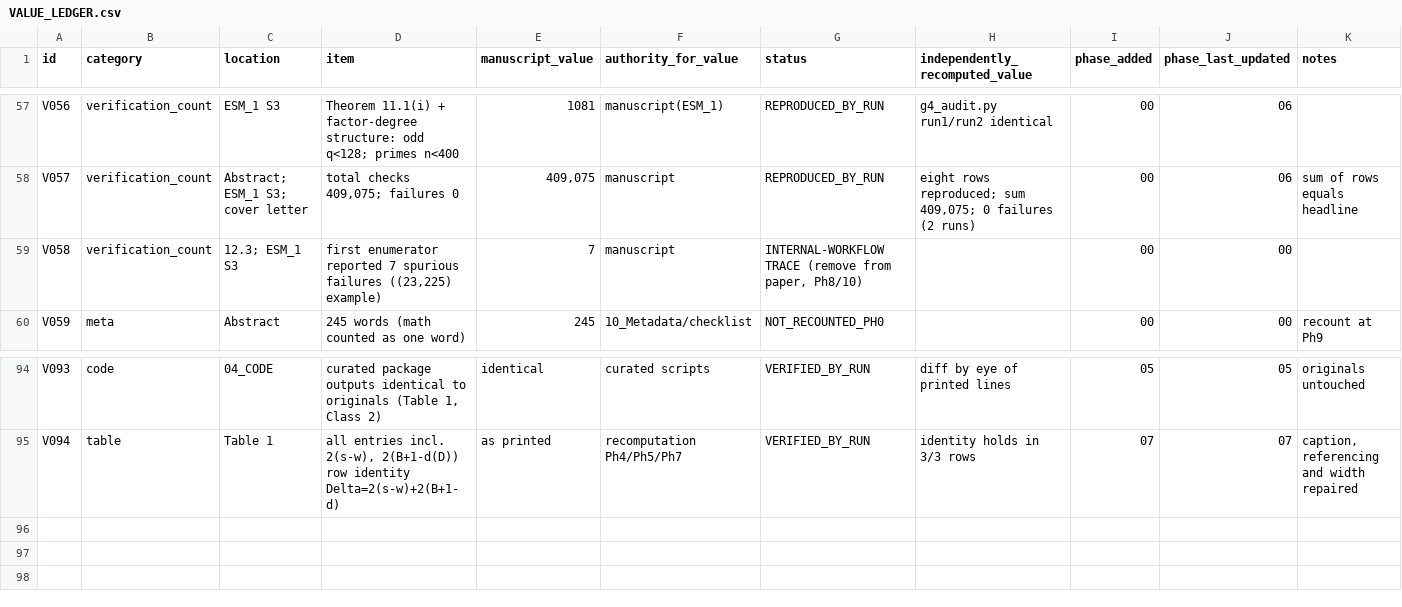
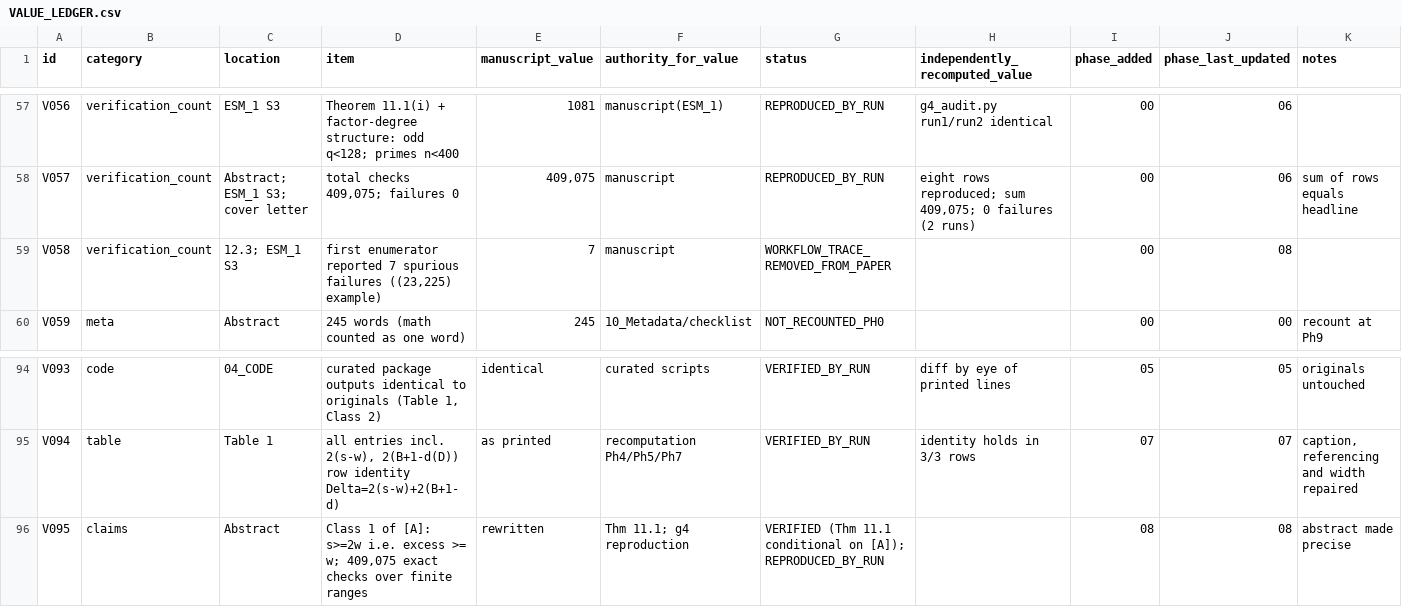
Before and after one commit to arunyadav0307-stack/Reciprocal-, a CSV file: RFDQSC_PROJECT/WORKING/06_VALUE_LEDGER/VALUE_LEDGER.csv, drawn as a sheet; only a part is shown, gaps mark what is left out.

Commit message:
Phase 8: structure and claims; workflow traces removed; checkpoint 08
Co-authored-by: arena-agent <297053741+arena-agent@users.noreply.github.com>

```diff
--- a/RFDQSC_PROJECT/WORKING/06_VALUE_LEDGER/VALUE_LEDGER.csv
+++ b/RFDQSC_PROJECT/WORKING/06_VALUE_LEDGER/VALUE_LEDGER.csv
@@ -58,3 +58,3 @@ V056,verification_count,ESM_1 S3,Theorem 11.1(i) + factor-degree structure: odd
 V057,verification_count,Abstract; ESM_1 S3; cover letter,"total checks 409,075; failures 0","409,075",manuscript,REPRODUCED_BY_RUN,"eight rows reproduced; sum 409,075; 0 failures (2 runs)",00,06,sum of rows equals headline
-V058,verification_count,12.3; ESM_1 S3,"first enumerator reported 7 spurious failures ((23,225) example)",7,manuscript,"INTERNAL-WORKFLOW TRACE (remove from paper, Ph8/10)",,00,00,
+V058,verification_count,12.3; ESM_1 S3,"first enumerator reported 7 spurious failures ((23,225) example)",7,manuscript,WORKFLOW_TRACE_REMOVED_FROM_PAPER,,00,08,
 V059,meta,Abstract,245 words (math counted as one word),245,10_Metadata/checklist,NOT_RECOUNTED_PH0,,00,00,recount at Ph9
@@ -95 +95,2 @@ V093,code,04_CODE,"curated package outputs identical to originals (Table 1, Clas
 V094,table,Table 1,"all entries incl. 2(s-w), 2(B+1-d(D)) row identity Delta=2(s-w)+2(B+1-d)",as printed,recomputation Ph4/Ph5/Ph7,VERIFIED_BY_RUN,identity holds in 3/3 rows,07,07,"caption, referencing and width repaired"
+V095,claims,Abstract,"Class 1 of [A]: s>=2w i.e. excess >= w; 409,075 exact checks over finite ranges",rewritten,Thm 11.1; g4 reproduction,VERIFIED (Thm 11.1 conditional on [A]); REPRODUCED_BY_RUN,,08,08,abstract made precise
```
Also changed, not shown: 9 other files.
